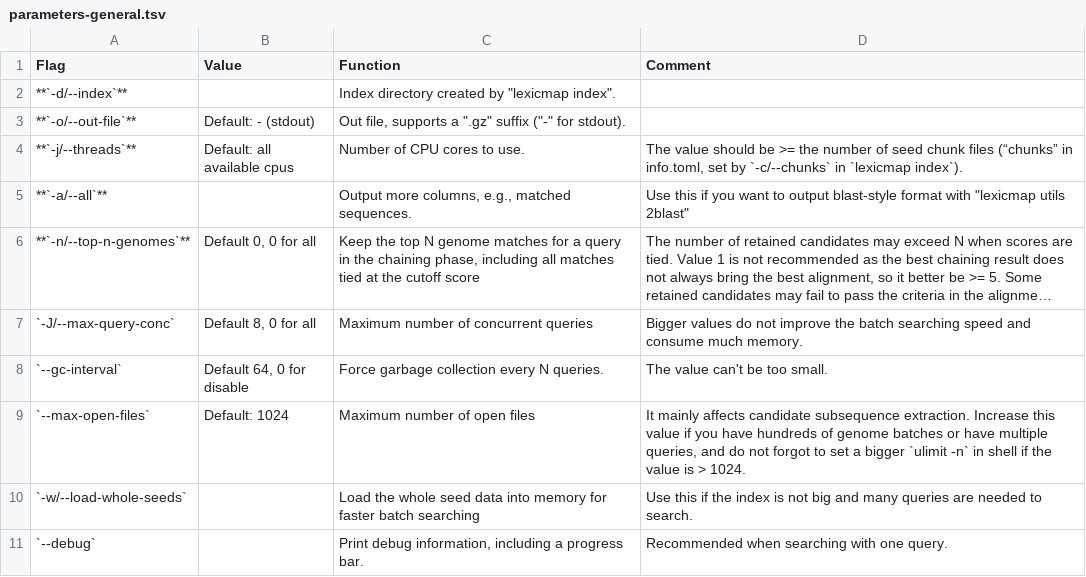
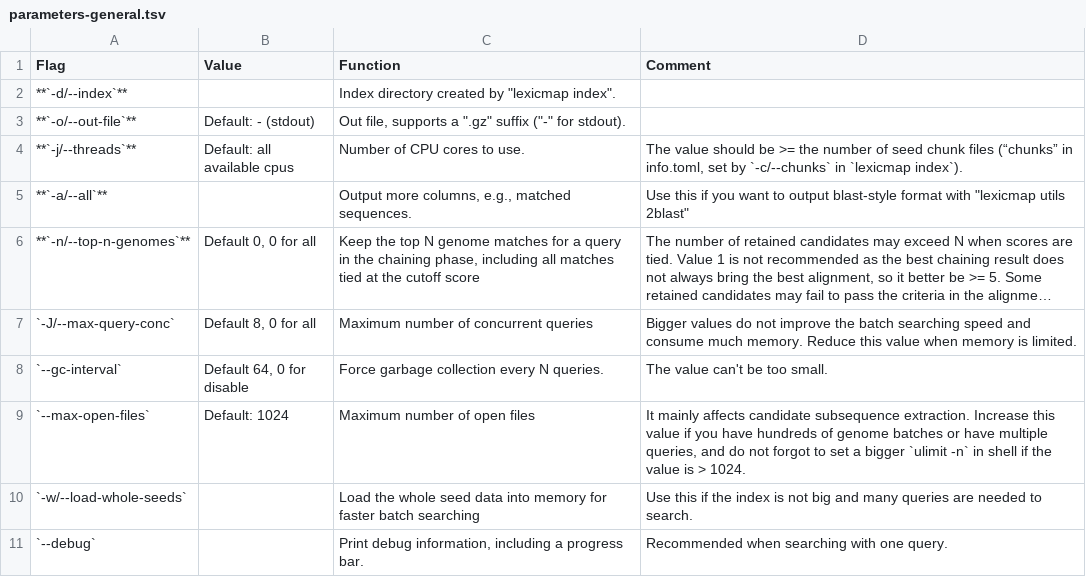
Before and after one commit to shenwei356/LexicMap, a TSV file: docs/content/tutorials/parameters-general.tsv, drawn as a sheet; long unchanged cells end in …; the diff names each change by its address in the sheet, - before the commit and + after, or states it on an @@ line.

```diff
--- a/docs/content/tutorials/parameters-general.tsv
+++ b/docs/content/tutorials/parameters-general.tsv
-D7 (Comment): …much memory.
+D7 (Comment): …much memory. Reduce this value when memory is limited.
```
Also changed, not shown: docs/content/tutorials/parameters-seeding.tsv, 19 other files.
